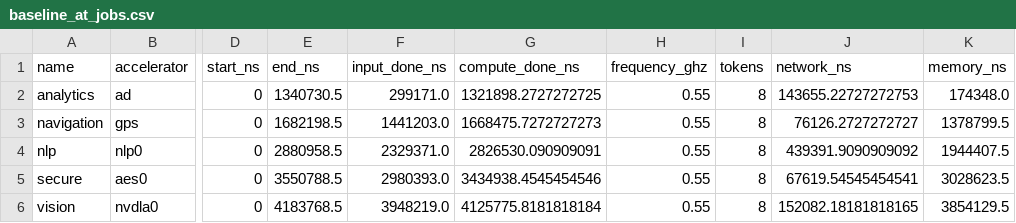
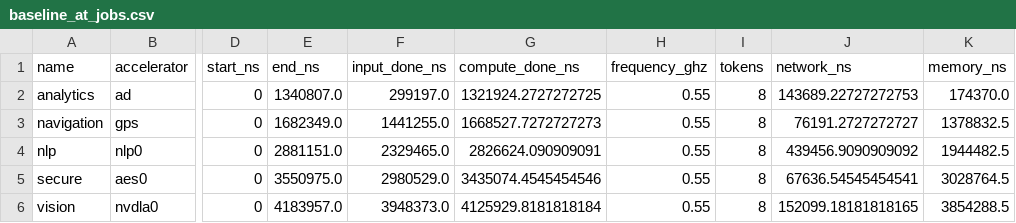
Before and after one commit to mukullokhande99/Tlm-adas-soc, a CSV file: results/baseline_at_jobs.csv, drawn as a sheet; only a part is shown, gaps mark what is left out; the diff names each change by its address in the sheet, - before the commit and + after, or states it on an @@ line.

```diff
--- a/results/baseline_at_jobs.csv
+++ b/results/baseline_at_jobs.csv
-E2 (end_ns): 1340730.5
+E2 (end_ns): 1340807.0
-F2 (input_done_ns): 299171.0
+F2 (input_done_ns): 299197.0
-G2 (compute_done_ns): 1321898.2727272725
+G2 (compute_done_ns): 1321924.2727272725
-J2 (network_ns): 143655.22727272753
+J2 (network_ns): 143689.22727272753
-K2 (memory_ns): 174348.0
+K2 (memory_ns): 174370.0
-E3 (end_ns): 1682198.5
+E3 (end_ns): 1682349.0
-F3 (input_done_ns): 1441203.0
+F3 (input_done_ns): 1441255.0
-G3 (compute_done_ns): 1668475.7272727273
+G3 (compute_done_ns): 1668527.7272727273
-J3 (network_ns): 76126.2727272727
+J3 (network_ns): 76191.2727272727
-K3 (memory_ns): 1378799.5
+K3 (memory_ns): 1378832.5
-E4 (end_ns): 2880958.5
+E4 (end_ns): 2881151.0
-F4 (input_done_ns): 2329371.0
+F4 (input_done_ns): 2329465.0
-G4 (compute_done_ns): 2826530.090909091
+G4 (compute_done_ns): 2826624.090909091
-J4 (network_ns): 439391.9090909092
+J4 (network_ns): 439456.9090909092
-K4 (memory_ns): 1944407.5
+K4 (memory_ns): 1944482.5
-E5 (end_ns): 3550788.5
+E5 (end_ns): 3550975.0
-F5 (input_done_ns): 2980393.0
+F5 (input_done_ns): 2980529.0
-G5 (compute_done_ns): 3434938.4545454546
+G5 (compute_done_ns): 3435074.4545454546
-J5 (network_ns): 67619.54545454541
+J5 (network_ns): 67636.54545454541
-K5 (memory_ns): 3028623.5
+K5 (memory_ns): 3028764.5
-E6 (end_ns): 4183768.5
+E6 (end_ns): 4183957.0
-F6 (input_done_ns): 3948219.0
+F6 (input_done_ns): 3948373.0
-G6 (compute_done_ns): 4125775.8181818184
+G6 (compute_done_ns): 4125929.8181818184
-J6 (network_ns): 152082.18181818165
+J6 (network_ns): 152099.18181818165
-K6 (memory_ns): 3854129.5
+K6 (memory_ns): 3854288.5
```
Also changed, not shown: results/dhpm_5accel_at_jobs.csv, results/direct_stream_at_jobs.csv, 18 other files.
